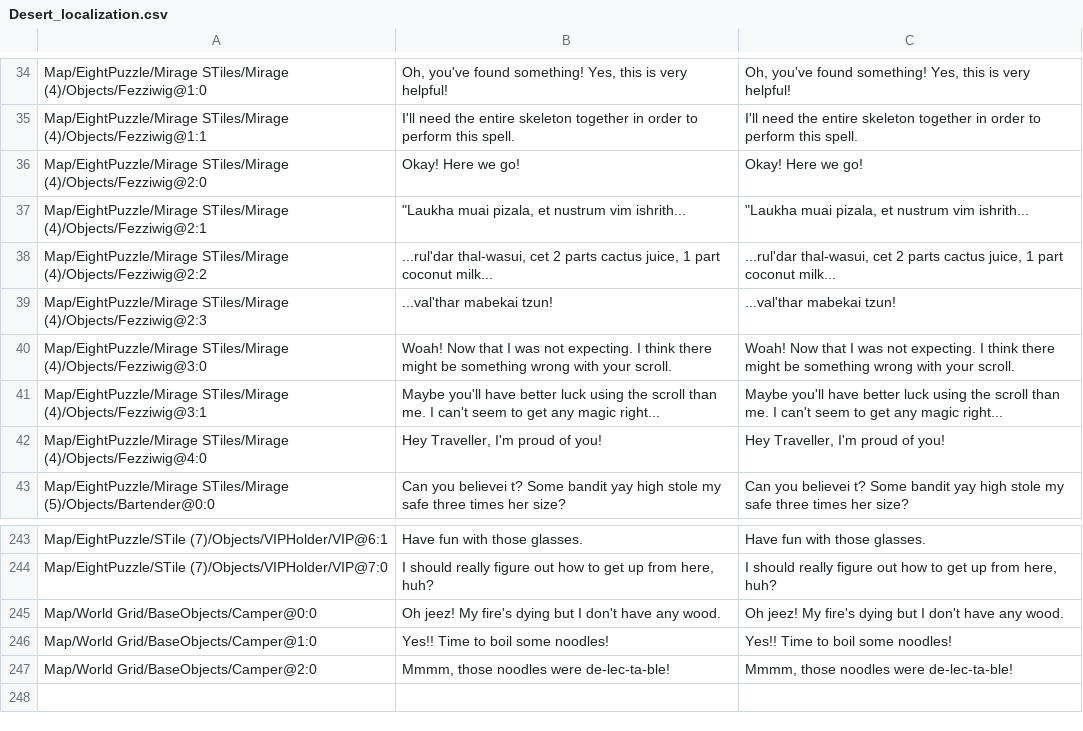
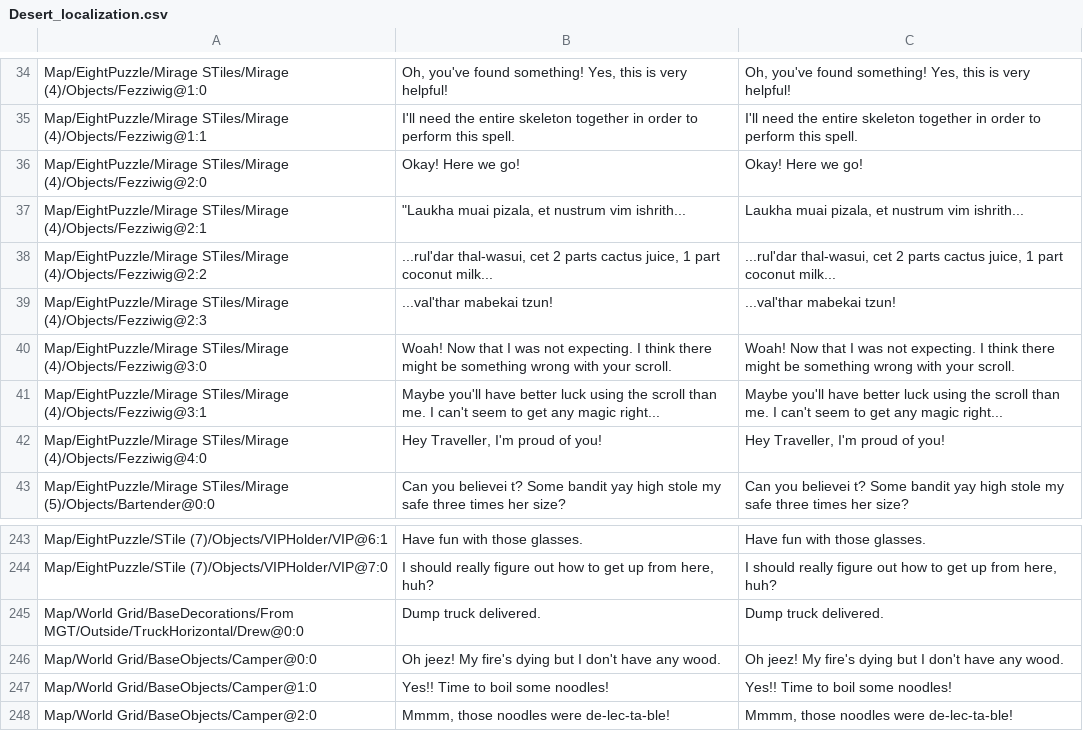
Before and after one commit to randomerz/Slider, a CSV file: Slider/Assets/StreamingAssets/Localizations/简体中文/Desert_localization.csv, drawn as a sheet; only a part is shown, gaps mark what is left out; the diff names each change by its address in the sheet, - before the commit and + after, or states it on an @@ line.

```diff
--- a/Slider/Assets/StreamingAssets/Localizations/简体中文/Desert_localization.csv
+++ b/Slider/Assets/StreamingAssets/Localizations/简体中文/Desert_localization.csv
-C37: "Laukha muai pizala,…
+C37: Laukha muai pizala,…
+row 245: Map/World Grid/BaseDecorations/From MGT/Outside/TruckHorizontal/Drew@0:0 | Dump truck delivered. | Dump truck delivered.
```
Also changed, not shown: Slider/Assets/StreamingAssets/Localizations/简体中文/Jungle_localization.csv, Slider/Assets/StreamingAssets/Localizations/简体中文/MagiTech_localization.csv, 11 other files.
